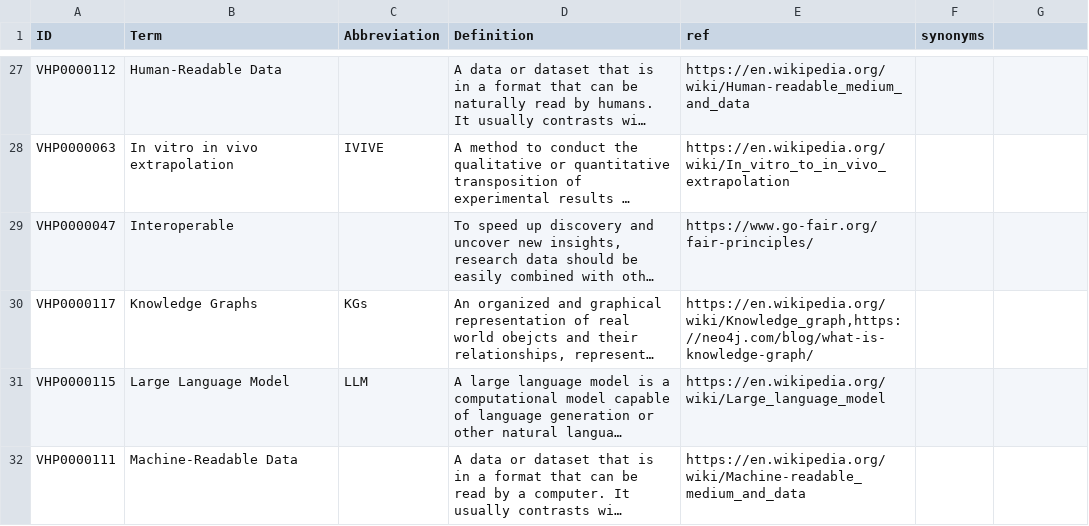
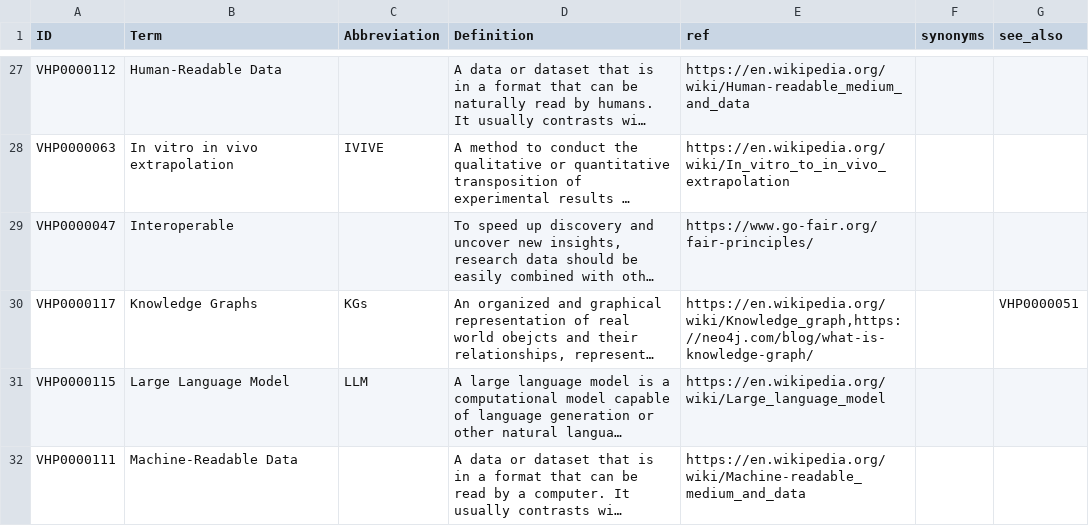
Before and after one commit to VHP4Safety/glossary, a TSV file: templates/tools.tsv, drawn as a sheet; only a part is shown, gaps mark what is left out; long unchanged cells end in …; the diff names each change by its address in the sheet, - before the commit and + after, or states it on an @@ line.

Commit message:
Link more terms

```diff
--- a/templates/tools.tsv
+++ b/templates/tools.tsv
-G1: (empty)
+G1: see_also
-G30 (see_also): (empty)
+G30 (see_also): VHP0000051
```
Also changed, not shown: templates/toxicology.tsv.
